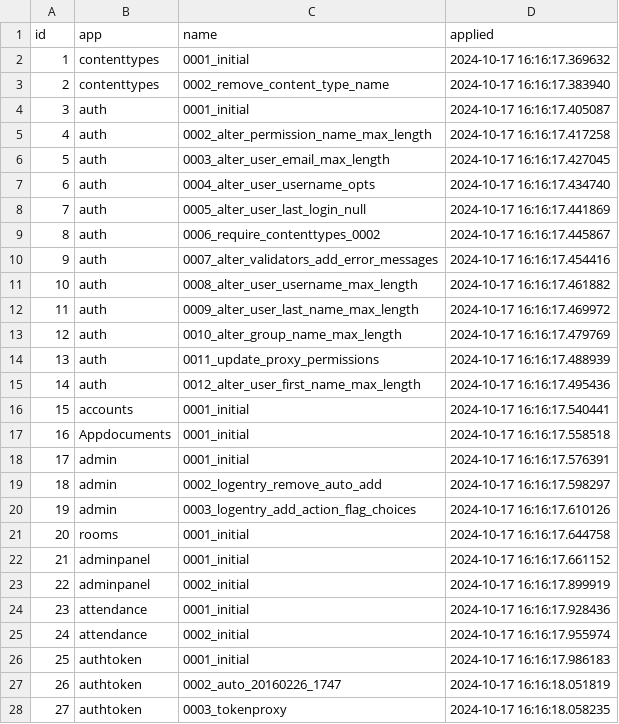
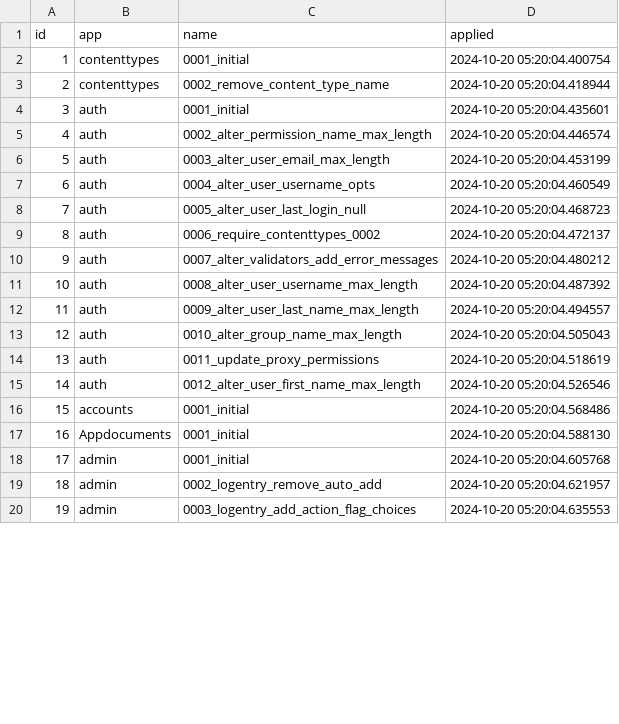
Before and after one commit to CodeBotX/SmartClassroom, a CSV file: backend/backup/django_migrations.csv, drawn as a sheet; only a part is shown; removed rows and columns are numbered as before the commit, all else as after; the diff covers the shown part only; the diff names each change by its address in the sheet, - before the commit and + after, or states it on an @@ line.

```diff
--- a/backend/backup/django_migrations.csv
+++ b/backend/backup/django_migrations.csv
-D2 (applied): 2024-10-17 16:16:17.369632
+D2 (applied): 2024-10-20 05:20:04.400754
-D3 (applied): 2024-10-17 16:16:17.383940
+D3 (applied): 2024-10-20 05:20:04.418944
-D4 (applied): 2024-10-17 16:16:17.405087
+D4 (applied): 2024-10-20 05:20:04.435601
-D5 (applied): 2024-10-17 16:16:17.417258
+D5 (applied): 2024-10-20 05:20:04.446574
-D6 (applied): 2024-10-17 16:16:17.427045
+D6 (applied): 2024-10-20 05:20:04.453199
-D7 (applied): 2024-10-17 16:16:17.434740
+D7 (applied): 2024-10-20 05:20:04.460549
-D8 (applied): 2024-10-17 16:16:17.441869
+D8 (applied): 2024-10-20 05:20:04.468723
-D9 (applied): 2024-10-17 16:16:17.445867
+D9 (applied): 2024-10-20 05:20:04.472137
-D10 (applied): 2024-10-17 16:16:17.454416
+D10 (applied): 2024-10-20 05:20:04.480212
-D11 (applied): 2024-10-17 16:16:17.461882
+D11 (applied): 2024-10-20 05:20:04.487392
-D12 (applied): 2024-10-17 16:16:17.469972
+D12 (applied): 2024-10-20 05:20:04.494557
-D13 (applied): 2024-10-17 16:16:17.479769
+D13 (applied): 2024-10-20 05:20:04.505043
-D14 (applied): 2024-10-17 16:16:17.488939
+D14 (applied): 2024-10-20 05:20:04.518619
-D15 (applied): 2024-10-17 16:16:17.495436
+D15 (applied): 2024-10-20 05:20:04.526546
-D16 (applied): 2024-10-17 16:16:17.540441
+D16 (applied): 2024-10-20 05:20:04.568486
-D17 (applied): 2024-10-17 16:16:17.558518
+D17 (applied): 2024-10-20 05:20:04.588130
-D18 (applied): 2024-10-17 16:16:17.576391
+D18 (applied): 2024-10-20 05:20:04.605768
-D19 (applied): 2024-10-17 16:16:17.598297
+D19 (applied): 2024-10-20 05:20:04.621957
-D20 (applied): 2024-10-17 16:16:17.610126
+D20 (applied): 2024-10-20 05:20:04.635553
-row 21: 20 | rooms | 0001_initial | 2024-10-17 16:16:17.644758
-row 22: 21 | adminpanel | 0001_initial | 2024-10-17 16:16:17.661152
-row 23: 22 | adminpanel | 0002_initial | 2024-10-17 16:16:17.899919
-row 24: 23 | attendance | 0001_initial | 2024-10-17 16:16:17.928436
-row 25: 24 | attendance | 0002_initial | 2024-10-17 16:16:17.955974
-row 26: 25 | authtoken | 0001_initial | 2024-10-17 16:16:17.986183
-row 27: 26 | authtoken | 0002_auto_20160226_1747 | 2024-10-17 16:16:18.051819
-row 28: 27 | authtoken | 0003_tokenproxy | 2024-10-17 16:16:18.058235
```
Also changed, not shown: 4 added rows, 9 removed rows, 8 edited cells and row numbers in column A elsewhere in this file, backend/backup/Student.csv, backend/backup/accounts_customuser.csv, 36 other files.
